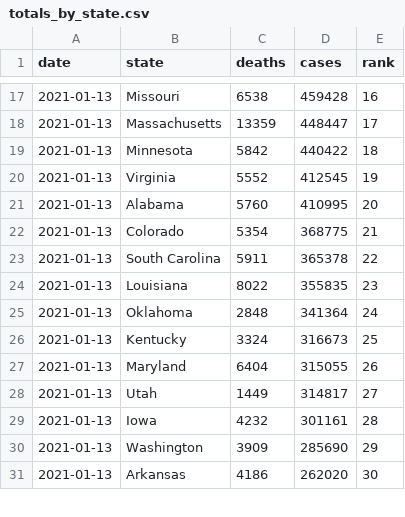
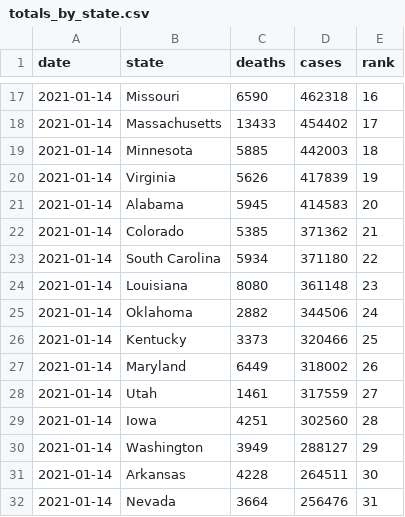
Before and after one commit to kaogilvie/kaogilvie.github.io, a CSV file: totals_by_state.csv, drawn as a sheet; only a part is shown, gaps mark what is left out; the diff covers the shown part only.

```diff
--- a/totals_by_state.csv
+++ b/totals_by_state.csv
@@ -17,15 +17,16 @@ date,state,deaths,cases,rank
-2021-01-13,Missouri,6538,459428,16
-2021-01-13,Massachusetts,13359,448447,17
-2021-01-13,Minnesota,5842,440422,18
-2021-01-13,Virginia,5552,412545,19
-2021-01-13,Alabama,5760,410995,20
-2021-01-13,Colorado,5354,368775,21
-2021-01-13,South Carolina,5911,365378,22
-2021-01-13,Louisiana,8022,355835,23
-2021-01-13,Oklahoma,2848,341364,24
-2021-01-13,Kentucky,3324,316673,25
-2021-01-13,Maryland,6404,315055,26
-2021-01-13,Utah,1449,314817,27
-2021-01-13,Iowa,4232,301161,28
-2021-01-13,Washington,3909,285690,29
-2021-01-13,Arkansas,4186,262020,30
+2021-01-14,Missouri,6590,462318,16
+2021-01-14,Massachusetts,13433,454402,17
+2021-01-14,Minnesota,5885,442003,18
+2021-01-14,Virginia,5626,417839,19
+2021-01-14,Alabama,5945,414583,20
+2021-01-14,Colorado,5385,371362,21
+2021-01-14,South Carolina,5934,371180,22
+2021-01-14,Louisiana,8080,361148,23
+2021-01-14,Oklahoma,2882,344506,24
+2021-01-14,Kentucky,3373,320466,25
+2021-01-14,Maryland,6449,318002,26
+2021-01-14,Utah,1461,317559,27
+2021-01-14,Iowa,4251,302560,28
+2021-01-14,Washington,3949,288127,29
+2021-01-14,Arkansas,4228,264511,30
+2021-01-14,Nevada,3664,256476,31
```
Also changed, not shown: 1 removed row and 111 edited cells elsewhere in this file.
